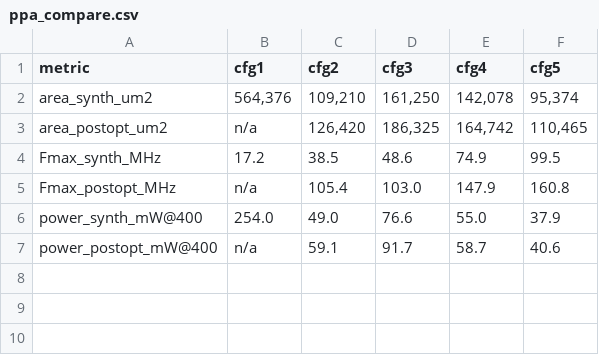
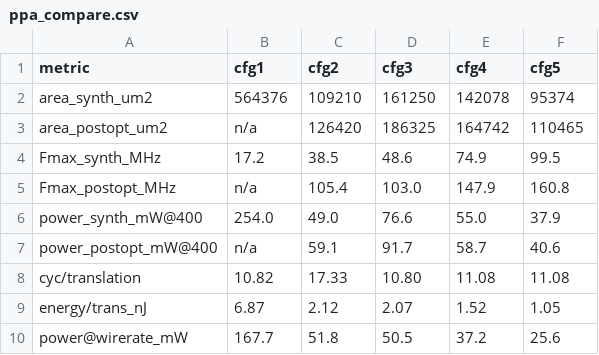
Before and after one commit to keipon-vlsi/kawano-task2-iommu, a CSV file: results/ppa_compare.csv, drawn as a sheet.

```diff
--- a/results/ppa_compare.csv
+++ b/results/ppa_compare.csv
@@ -1,4 +1,4 @@
 metric,cfg1,cfg2,cfg3,cfg4,cfg5
-area_synth_um2,"564,376","109,210","161,250","142,078","95,374"
-area_postopt_um2,n/a,"126,420","186,325","164,742","110,465"
+area_synth_um2,564376,109210,161250,142078,95374
+area_postopt_um2,n/a,126420,186325,164742,110465
 Fmax_synth_MHz,17.2,38.5,48.6,74.9,99.5
@@ -7 +7,4 @@ power_synth_mW@400,254.0,49.0,76.6,55.0,37.9
 power_postopt_mW@400,n/a,59.1,91.7,58.7,40.6
+cyc/translation,10.82,17.33,10.80,11.08,11.08
+energy/trans_nJ,6.87,2.12,2.07,1.52,1.05
+power@wirerate_mW,167.7,51.8,50.5,37.2,25.6
```
Also changed, not shown: results/area_breakdown.csv, 2 other files.
